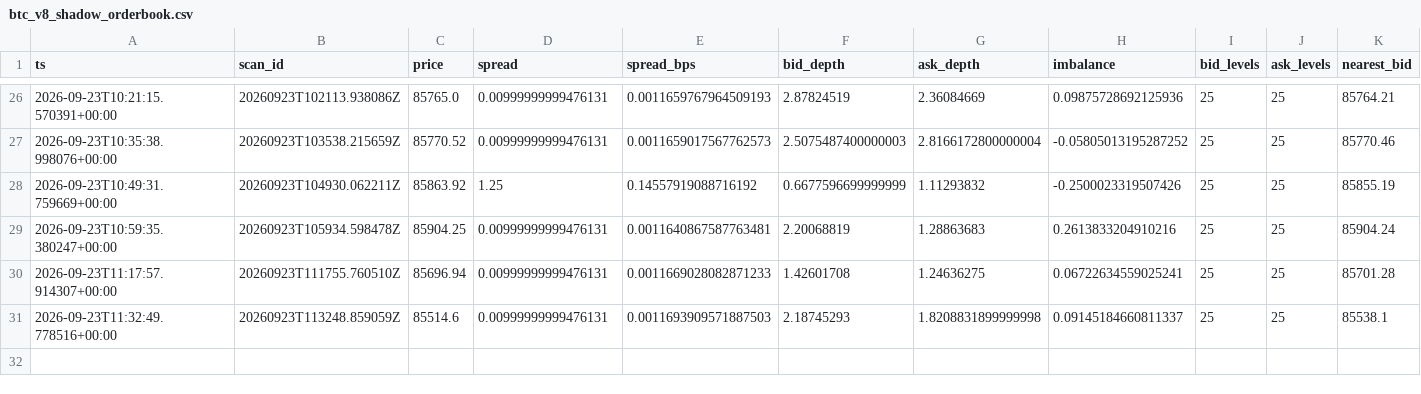
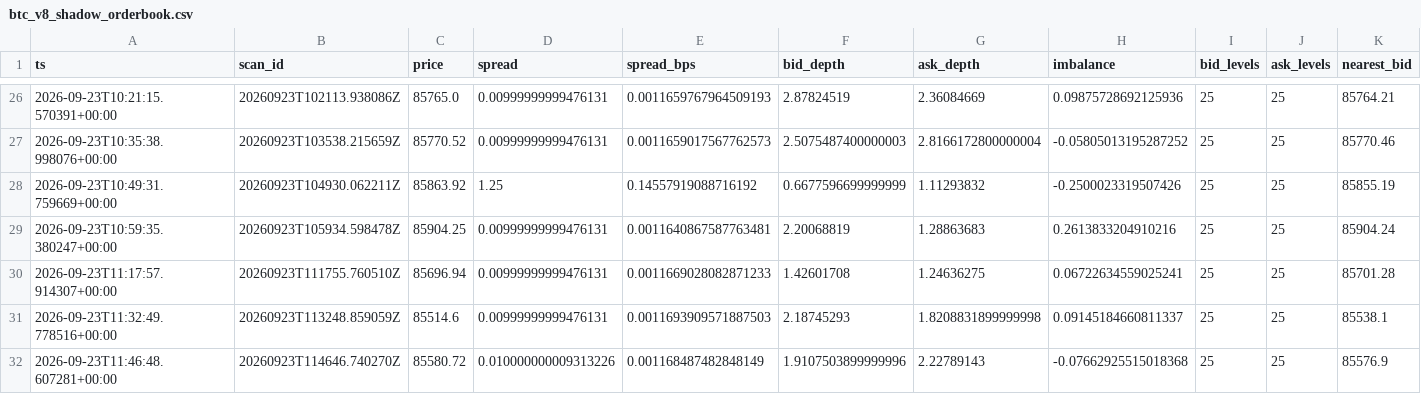
Before and after one commit to shaankhan9999999-sudo/smc-crypto-bot, a CSV file: logs/csv/btc_v8_shadow_orderbook.csv, drawn as a sheet; only a part is shown, gaps mark what is left out; rows hold the shown columns only; the diff names each change by its address in the sheet, - before the commit and + after, or states it on an @@ line.

```diff
--- a/logs/csv/btc_v8_shadow_orderbook.csv
+++ b/logs/csv/btc_v8_shadow_orderbook.csv
+row 32: 2026-09-23T11:46:48.607281+00:00 | 20260923T114646.740270Z | 85580.72 | 0.010000000009313226 | 0.001168487482848149 | 1.9107503899999996 | 2.22789143 | -0.07662925515018368 | 25 | 25 | 85576.9
```
Also changed, not shown: logs/csv/btc_v8_scans.csv, logs/csv/btc_v8_shadow_sr.csv, 5 other files.
